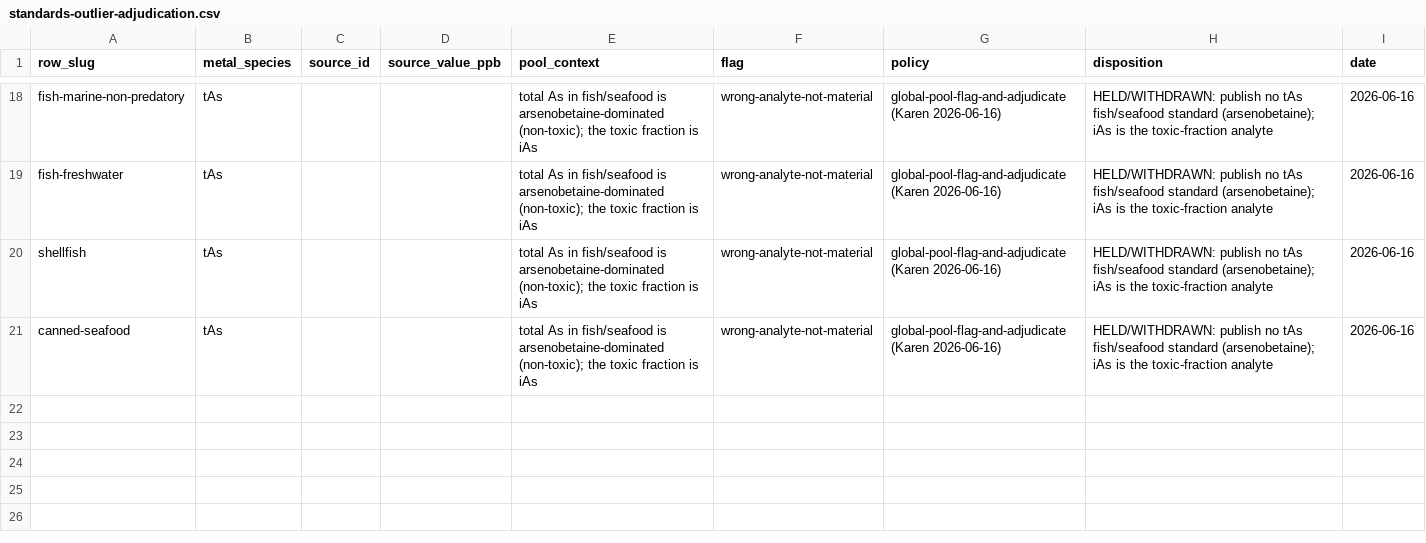
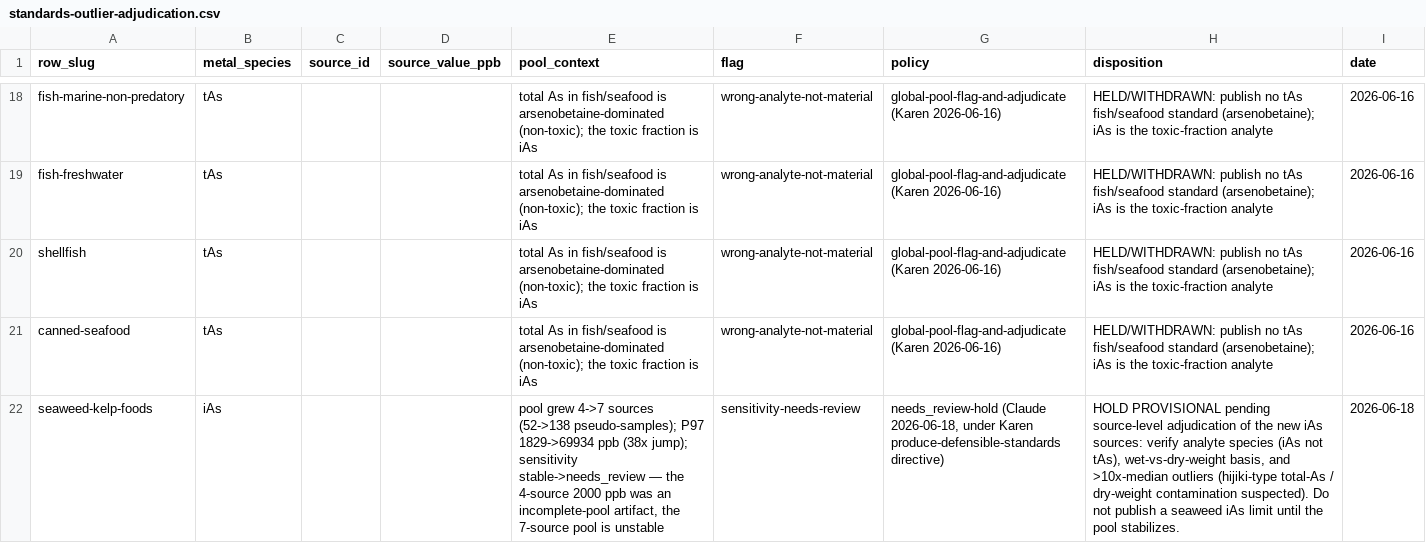
Before and after one commit to paleofoundation/heavymetalindex, a CSV file: data/evidence/standards-outlier-adjudication.csv, drawn as a sheet; only a part is shown, gaps mark what is left out; the diff names each change by its address in the sheet, - before the commit and + after, or states it on an @@ line.

```diff
--- a/data/evidence/standards-outlier-adjudication.csv
+++ b/data/evidence/standards-outlier-adjudication.csv
+row 22: seaweed-kelp-foods | iAs |  |  | pool grew 4->7 sources (52->138 pseudo-samples); P97 1829->69934 ppb (38x jump); sensitivity stable->needs_review — the 4-source 2000 ppb was an incomplete-pool artifact, the 7-source pool is unstable | sensitivity-needs-review | needs_review-hold (Claude 2026-06-18, under Karen produce-defensible-standards directive) | HOLD PROVISIONAL pending source-level adjudication of the new iAs sources: verify analyte species (iAs not tAs), wet-vs-dry-weight basis, and >10x-median outliers (hijiki-type total-As / dry-weight contamination suspected). Do not publish a seaweed iAs limit until the pool stabilizes. | 2026-06-18
```
Also changed, not shown: 9 other files.
